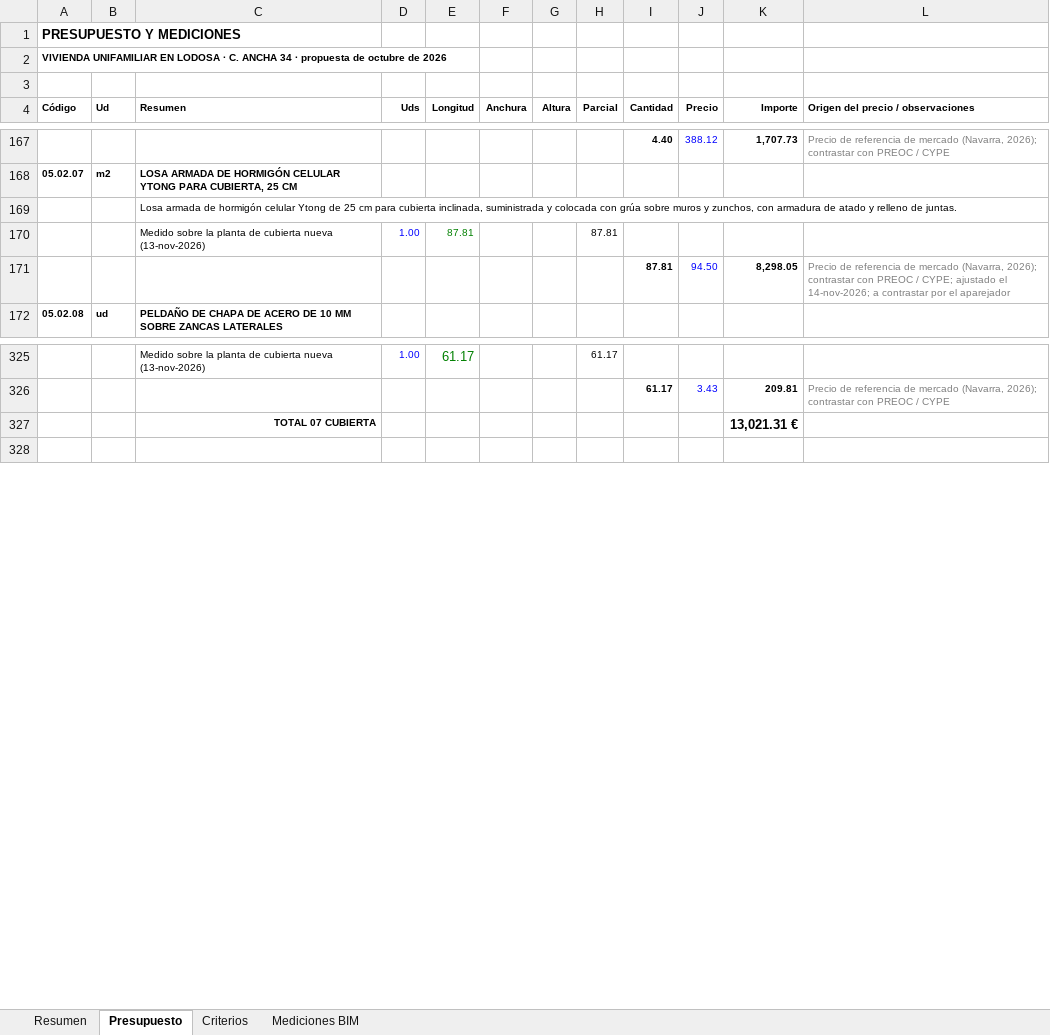
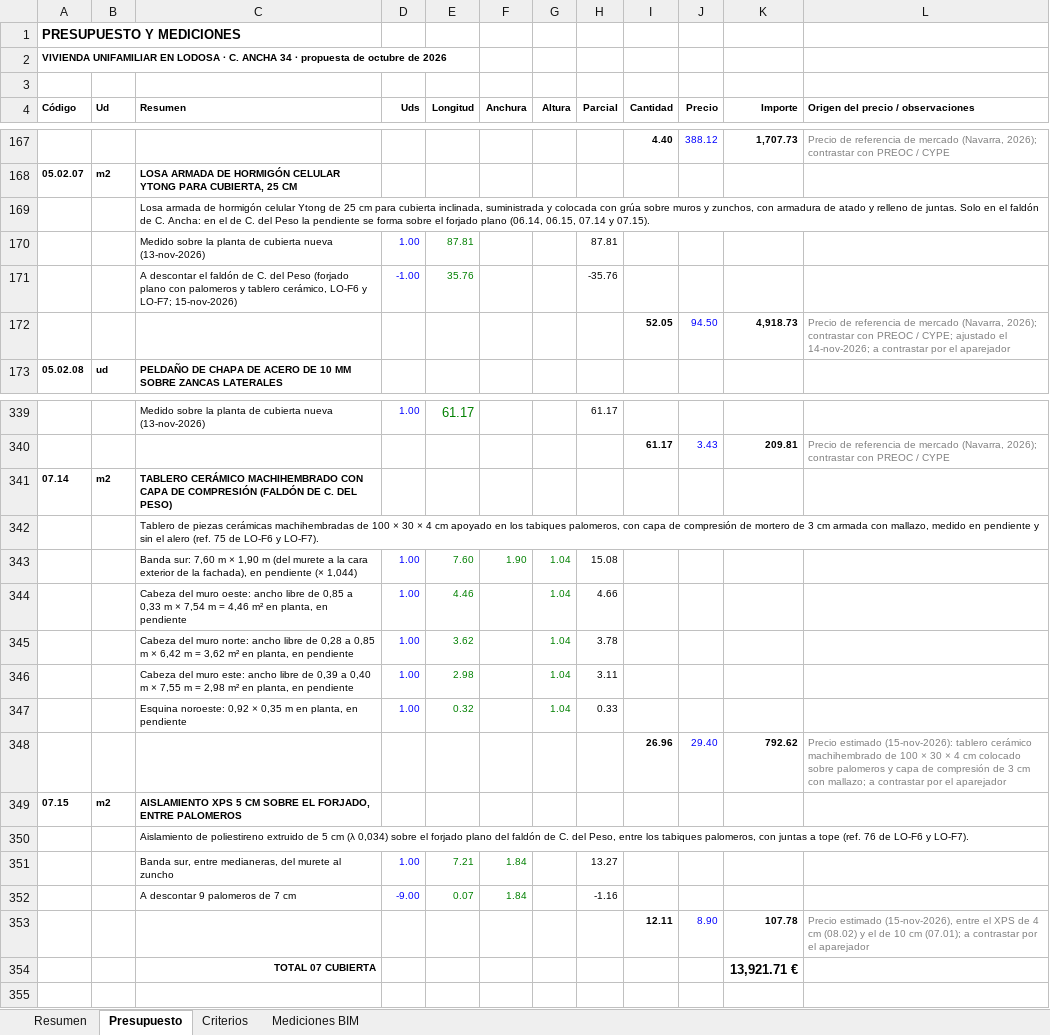
Before and after one commit to kikeelrojo/visor-arrova, an Excel workbook: datos/lodosa/presupuestos/Presupuesto_Lodosa_propuesta_2026-10.xlsx, sheet Presupuesto, drawn as a sheet; only a part is shown, gaps mark what is left out; values as stored, in another font and other column widths than the file's, no borders; removed rows and columns are numbered as before the commit, all else as after; the diff covers the shown part only; the diff names each change by its address in the sheet, - before the commit and + after, or states it on an @@ line.

Commit message:
Visor: lodosa (2026-11-15 14:41)

```diff
--- a/datos/lodosa/presupuestos/Presupuesto_Lodosa_propuesta_2026-10.xlsx (sheet Presupuesto)
+++ b/datos/lodosa/presupuestos/Presupuesto_Lodosa_propuesta_2026-10.xlsx (sheet Presupuesto)
-C169 (Resumen): …de juntas.
+C169 (Resumen): …de juntas. Solo en el faldón de C. Ancha: en el de C. del Peso la pendiente se forma sobre el forjado plano (06.14, 06.15, 07.14 y 07.15).
-row 171:  |  |  |  |  |  |  |  | 87.81 | 94.50 | 8,298.05 | Precio de referencia de mercado (Navarra, 2026); contrastar con PREOC / CYPE; ajustado el 14-nov-2026; a contrastar por el aparejador
+row 171:  |  | A descontar el faldón de C. del Peso (forjado plano con palomeros y tablero cerámico, LO-F6 y LO-F7; 15-nov-2026) | -1.00 | 35.76 |  |  | -35.76
+row 172:  |  |  |  |  |  |  |  | 52.05 | 94.50 | 4,918.73 | Precio de referencia de mercado (Navarra, 2026); contrastar con PREOC / CYPE; ajustado el 14-nov-2026; a contrastar por el aparejador
-row 327:  |  | TOTAL 07 CUBIERTA |  |  |  |  |  |  |  | 13,021.31 €
+row 341: 07.14 | m2 | TABLERO CERÁMICO MACHIHEMBRADO CON CAPA DE COMPRESIÓN (FALDÓN DE C. DEL PESO)
+row 342:  |  | Tablero de piezas cerámicas machihembradas de 100 × 30 × 4 cm apoyado en los tabiques palomeros, con capa de compresión de mortero de 3 cm armada con mallazo, medido en pendiente y sin el alero (ref. 75 de LO-F6 y LO-F7).
+row 343:  |  | Banda sur: 7,60 m × 1,90 m (del murete a la cara exterior de la fachada), en pendiente (× 1,044) | 1.00 | 7.60 | 1.90 | 1.04 | 15.08
+row 344:  |  | Cabeza del muro oeste: ancho libre de 0,85 a 0,33 m × 7,54 m = 4,46 m² en planta, en pendiente | 1.00 | 4.46 |  | 1.04 | 4.66
+row 345:  |  | Cabeza del muro norte: ancho libre de 0,28 a 0,85 m × 6,42 m = 3,62 m² en planta, en pendiente | 1.00 | 3.62 |  | 1.04 | 3.78
+row 346:  |  | Cabeza del muro este: ancho libre de 0,39 a 0,40 m × 7,55 m = 2,98 m² en planta, en pendiente | 1.00 | 2.98 |  | 1.04 | 3.11
+row 347:  |  | Esquina noroeste: 0,92 × 0,35 m en planta, en pendiente | 1.00 | 0.32 |  | 1.04 | 0.33
+row 348:  |  |  |  |  |  |  |  | 26.96 | 29.40 | 792.62 | Precio estimado (15-nov-2026): tablero cerámico machihembrado de 100 × 30 × 4 cm colocado sobre palomeros y capa de compresión de 3 cm con mallazo; a contrastar por el aparejador
+row 349: 07.15 | m2 | AISLAMIENTO XPS 5 CM SOBRE EL FORJADO, ENTRE PALOMEROS
+row 350:  |  | Aislamiento de poliestireno extruido de 5 cm (λ 0,034) sobre el forjado plano del faldón de C. del Peso, entre los tabiques palomeros, con juntas a tope (ref. 76 de LO-F6 y LO-F7).
+row 351:  |  | Banda sur, entre medianeras, del murete al zuncho | 1.00 | 7.21 | 1.84 |  | 13.27
+row 352:  |  | A descontar 9 palomeros de 7 cm | -9.00 | 0.07 | 1.84 |  | -1.16
+row 353:  |  |  |  |  |  |  |  | 12.11 | 8.90 | 107.78 | Precio estimado (15-nov-2026), entre el XPS de 4 cm (08.02) y el de 10 cm (07.01); a contrastar por el aparejador
+row 354:  |  | TOTAL 07 CUBIERTA |  |  |  |  |  |  |  | 13,921.71 €
```
Also changed, not shown: 24 added rows, 11 removed rows and 6 edited cells elsewhere in this sheet, sheet Mediciones BIM, sheet Resumen, sheet Criterios, formulas that keep their value, hidden cells, datos/lodosa/presupuestos/Presupuesto_Conjunto_Lodosa_2026-10.xlsx, 12 other files.
